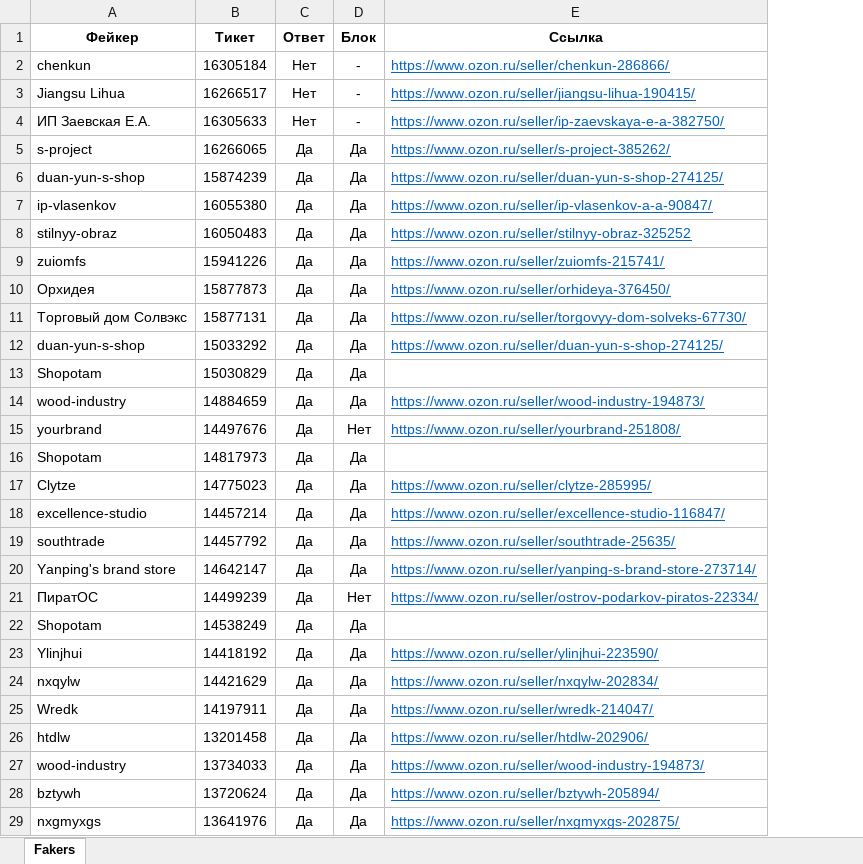
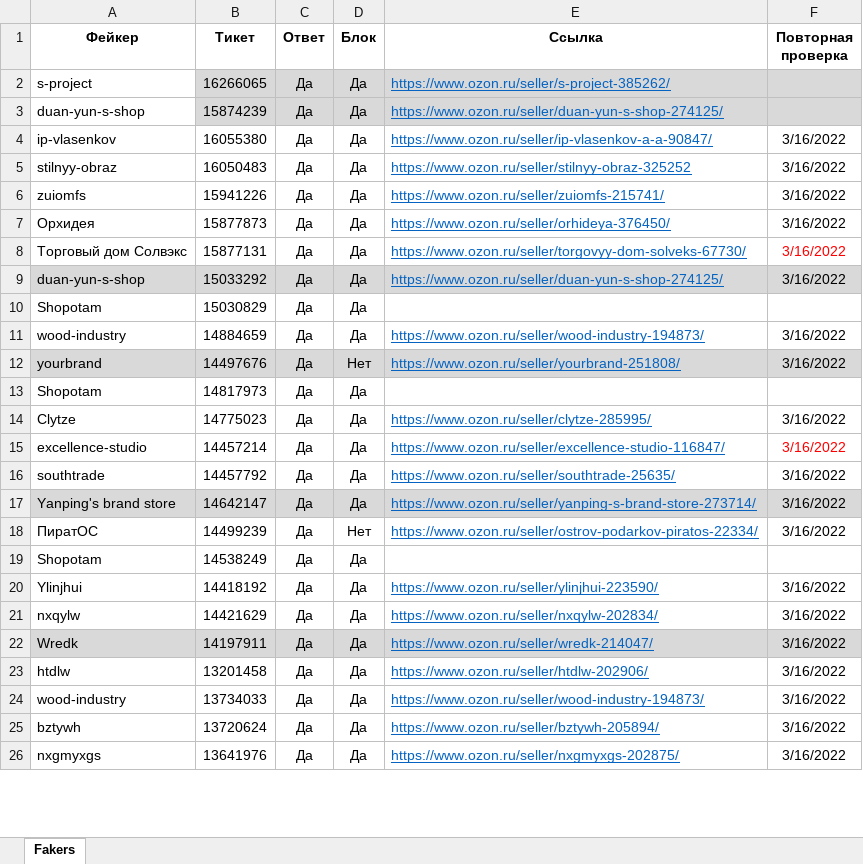
Before and after one commit to seyanaracore/HatsAndCaps, an Excel workbook: Excel/FakerTickets.xlsx, sheet Fakers, drawn as a sheet; only a part is shown; values as stored, in another font and other column widths than the file's, no borders; conditional formats not drawn; addresses are those after the commit; the diff covers the shown part only; the diff names each change by its address in the sheet, - before the commit and + after, or states it on an @@ line.

Commit message:
Check old fakers

```diff
--- a/Excel/FakerTickets.xlsx (sheet Fakers)
+++ b/Excel/FakerTickets.xlsx (sheet Fakers)
+column F (Повторная проверка), rows 4-26: 3/16/2022 | 3/16/2022 | 3/16/2022 | 3/16/2022 | 3/16/2022 | 3/16/2022 |  | 3/16/2022 | 3/16/2022 |  | 3/16/2022 | 3/16/2022 | 3/16/2022 | 3/16/2022 | 3/16/2022 |  | 3/16/2022 | 3/16/2022 | 3/16/2022 | 3/16/2022 | 3/16/2022 | 3/16/2022 | 3/16/2022
@@ row 2 moved to row 27: chenkun @@
@@ row 3 moved to row 28: Jiangsu Lihua @@
@@ row 4 moved to row 29: ИП Заевская Е.А. @@
-B2:E3 fill: none
+B2:E3 fill: #D9D9D9
-A9:E9 fill: none
+A9:E9 fill: #D9D9D9
-A12:E12 fill: none
+A12:E12 fill: #D9D9D9
-A17:E17 fill: none
+A17:E17 fill: #D9D9D9
-A22:E22 fill: none
+A22:E22 fill: #D9D9D9
```
Also changed, not shown: 2 added rows elsewhere in this sheet.
